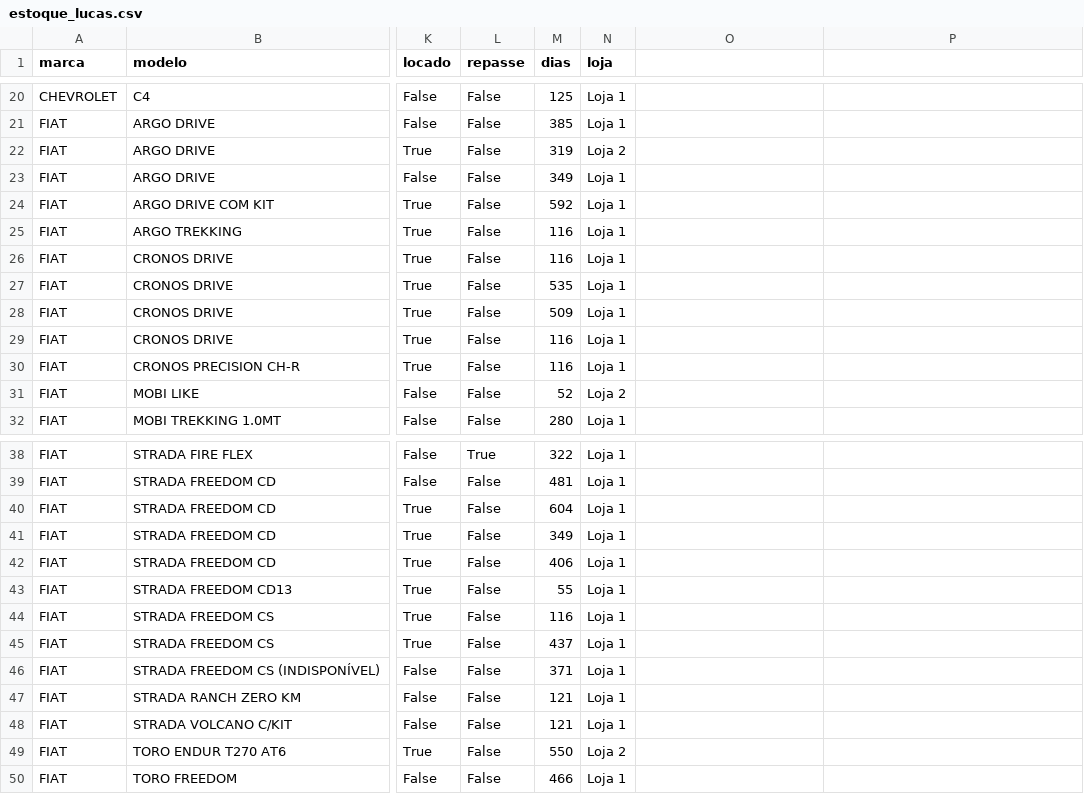
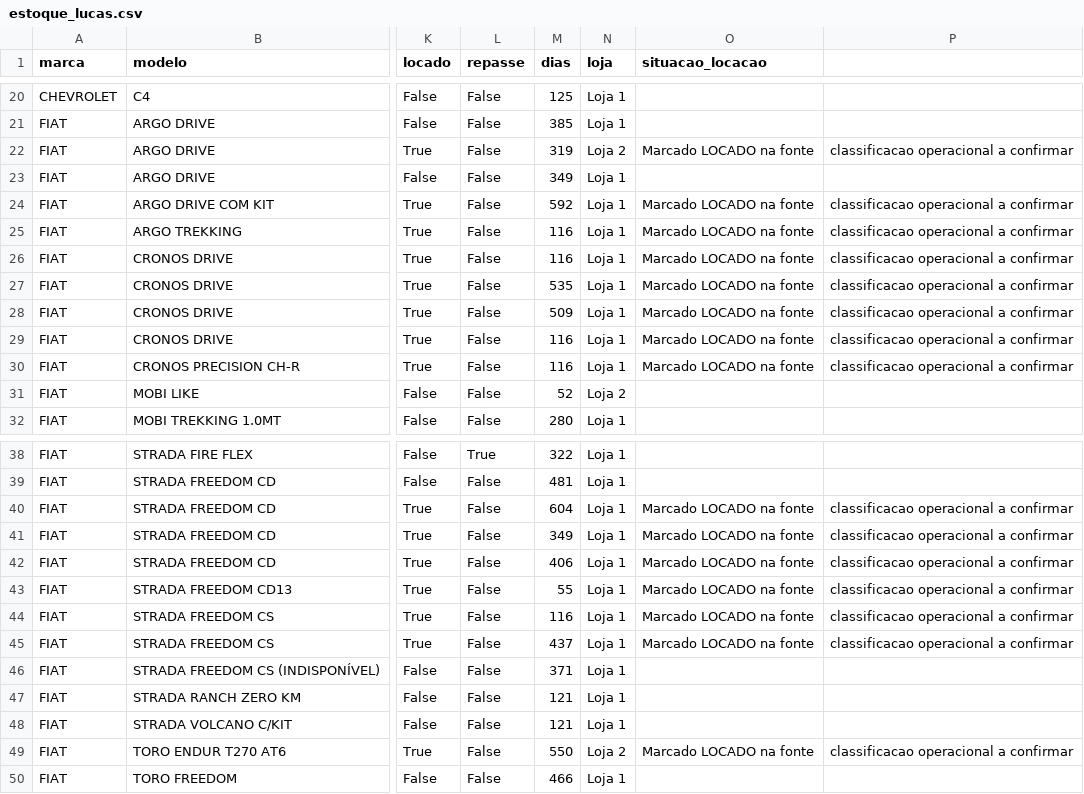
Before and after one commit to thamires-siriustech/estoque-concessionaria-lucas-do-rio-verde, a CSV file: estoque_lucas.csv, drawn as a sheet; only a part is shown, gaps mark what is left out; the diff names each change by its address in the sheet, - before the commit and + after, or states it on an @@ line.

Commit message:
Document rental status as source flag, not ex-rental classification

```diff
--- a/estoque_lucas.csv
+++ b/estoque_lucas.csv
-O1: (empty)
+O1: situacao_locacao
-O22 (situacao_locacao): (empty)
+O22 (situacao_locacao): Marcado LOCADO na fonte
-P22: (empty)
+P22: classificacao operacional a confirmar
-O24:O30 (situacao_locacao): (empty)
+O24:O30 (situacao_locacao): Marcado LOCADO na fonte
-P24:P30: (empty)
+P24:P30: classificacao operacional a confirmar
-O40:O45 (situacao_locacao): (empty)
+O40:O45 (situacao_locacao): Marcado LOCADO na fonte
-P40:P45: (empty)
+P40:P45: classificacao operacional a confirmar
-O49 (situacao_locacao): (empty)
+O49 (situacao_locacao): Marcado LOCADO na fonte
-P49: (empty)
+P49: classificacao operacional a confirmar
```
